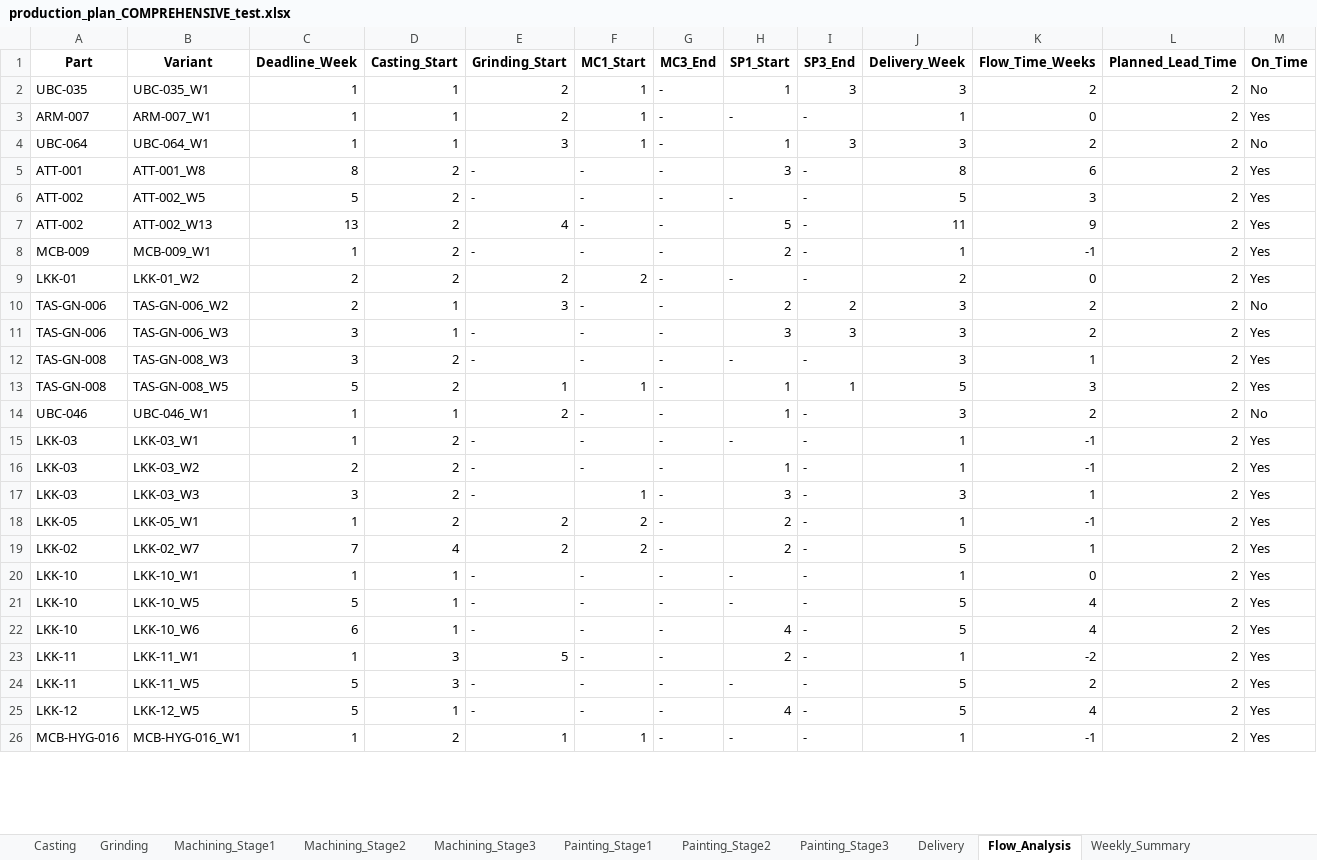
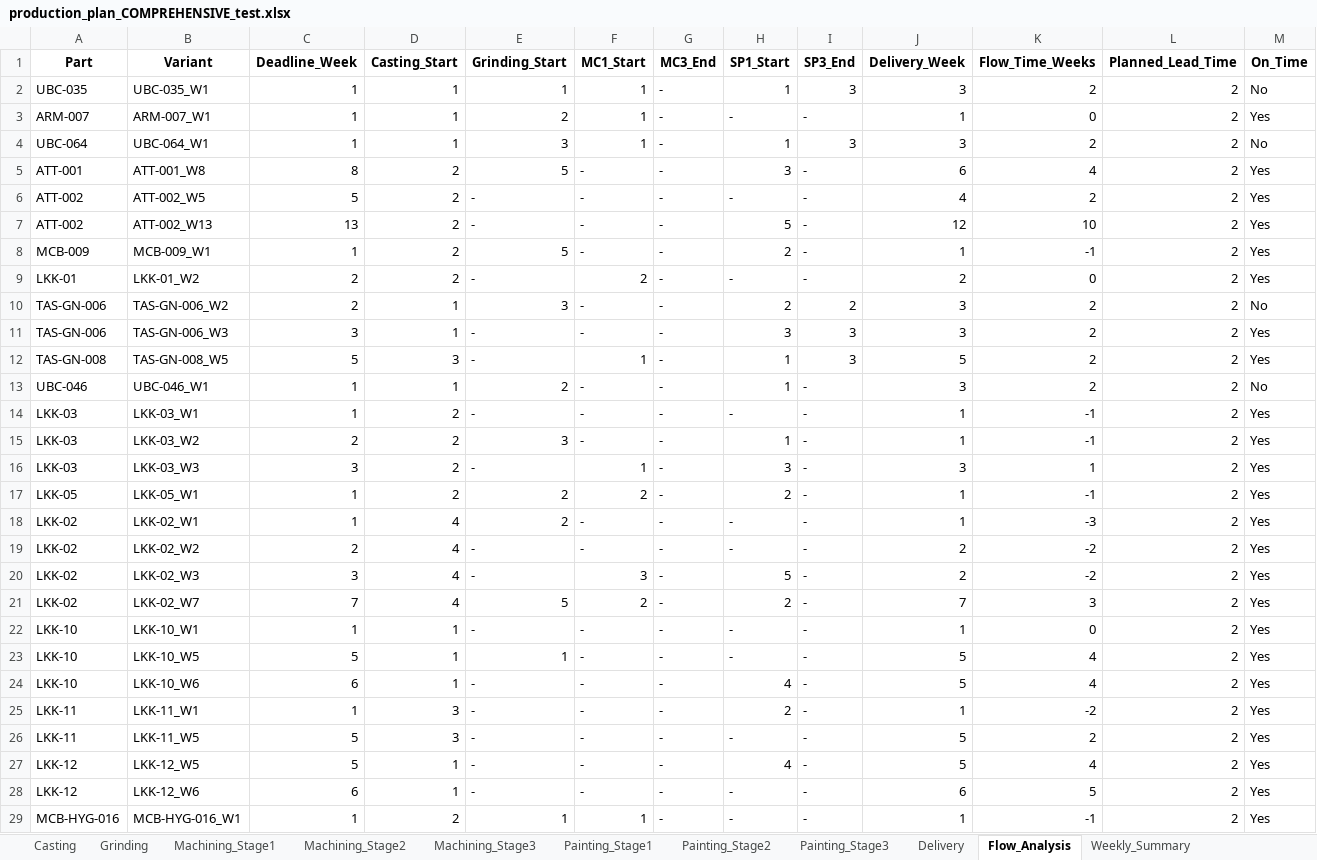
Before and after one commit to Monishkumarvr/PP-C, an Excel workbook: production_plan_COMPREHENSIVE_test.xlsx, sheet Flow_Analysis, drawn as a sheet; only a part is shown; values as stored, in another font and other column widths than the file's, no borders; removed rows and columns are numbered as before the commit, all else as after; rows hold the shown columns only; the diff covers the shown part only; the diff names each change by its address in the sheet, - before the commit and + after, or states it on an @@ line.

```diff
--- a/production_plan_COMPREHENSIVE_test.xlsx (sheet Flow_Analysis)
+++ b/production_plan_COMPREHENSIVE_test.xlsx (sheet Flow_Analysis)
-E2 (Grinding_Start): 2
+E2 (Grinding_Start): 1
-E5 (Grinding_Start): -
+E5 (Grinding_Start): 5
-J5 (Delivery_Week): 8
+J5 (Delivery_Week): 6
-K5 (Flow_Time_Weeks): 6
+K5 (Flow_Time_Weeks): 4
-J6 (Delivery_Week): 5
+J6 (Delivery_Week): 4
-K6 (Flow_Time_Weeks): 3
+K6 (Flow_Time_Weeks): 2
-E7 (Grinding_Start): 4
+E7 (Grinding_Start): -
-J7 (Delivery_Week): 11
+J7 (Delivery_Week): 12
-K7 (Flow_Time_Weeks): 9
+K7 (Flow_Time_Weeks): 10
-E8 (Grinding_Start): -
+E8 (Grinding_Start): 5
-E9 (Grinding_Start): 2
+E9 (Grinding_Start): -
-row 12: TAS-GN-008 | TAS-GN-008_W3 | 3 | 2 | - | - | - | - | - | 3 | 1 | 2 | Yes
-D12 (Casting_Start): 2
+D12 (Casting_Start): 3
-E12 (Grinding_Start): 1
+E12 (Grinding_Start): -
-I12 (SP3_End): 1
+I12 (SP3_End): 3
-K12 (Flow_Time_Weeks): 3
+K12 (Flow_Time_Weeks): 2
-E15 (Grinding_Start): -
+E15 (Grinding_Start): 3
+row 18: LKK-02 | LKK-02_W1 | 1 | 4 | 2 | - | - | - | - | 1 | -3 | 2 | Yes
+row 19: LKK-02 | LKK-02_W2 | 2 | 4 | - | - | - | - | - | 2 | -2 | 2 | Yes
+row 20: LKK-02 | LKK-02_W3 | 3 | 4 | - | 3 | - | 5 | - | 2 | -2 | 2 | Yes
-E21 (Grinding_Start): 2
+E21 (Grinding_Start): 5
-J21 (Delivery_Week): 5
+J21 (Delivery_Week): 7
-K21 (Flow_Time_Weeks): 1
+K21 (Flow_Time_Weeks): 3
-E23 (Grinding_Start): -
+E23 (Grinding_Start): 1
-E25 (Grinding_Start): 5
+E25 (Grinding_Start): -
+row 28: LKK-12 | LKK-12_W6 | 6 | 1 | - | - | - | - | - | 6 | 5 | 2 | Yes
```
Also changed, not shown: 4 added rows and 32 edited cells elsewhere in this sheet, sheet Part_Daily_Schedule, sheet Shipment_Allocation, sheet Shipment_Schedule, sheet Daily_Schedule, sheet Grinding, sheet Painting_Stage1, 13 more sheets.
